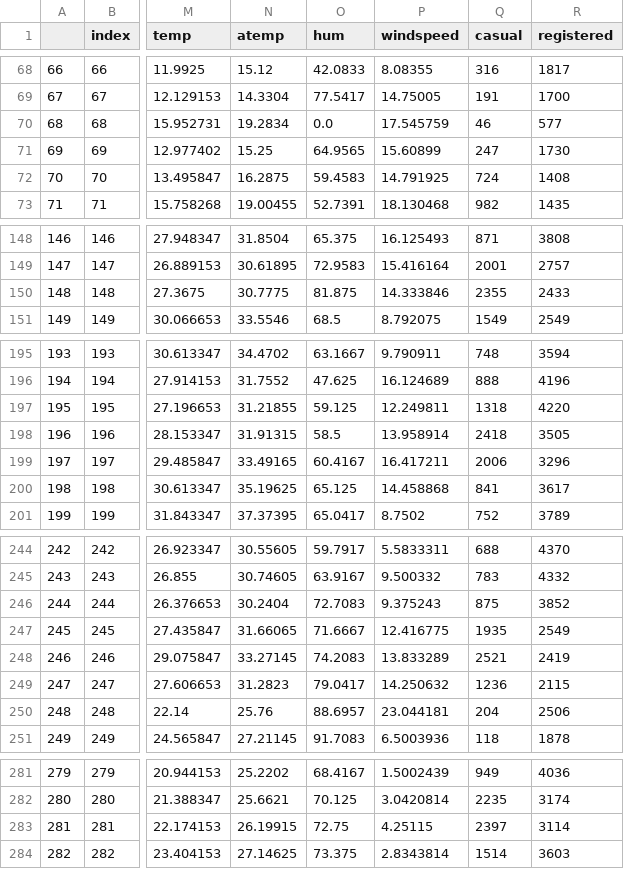
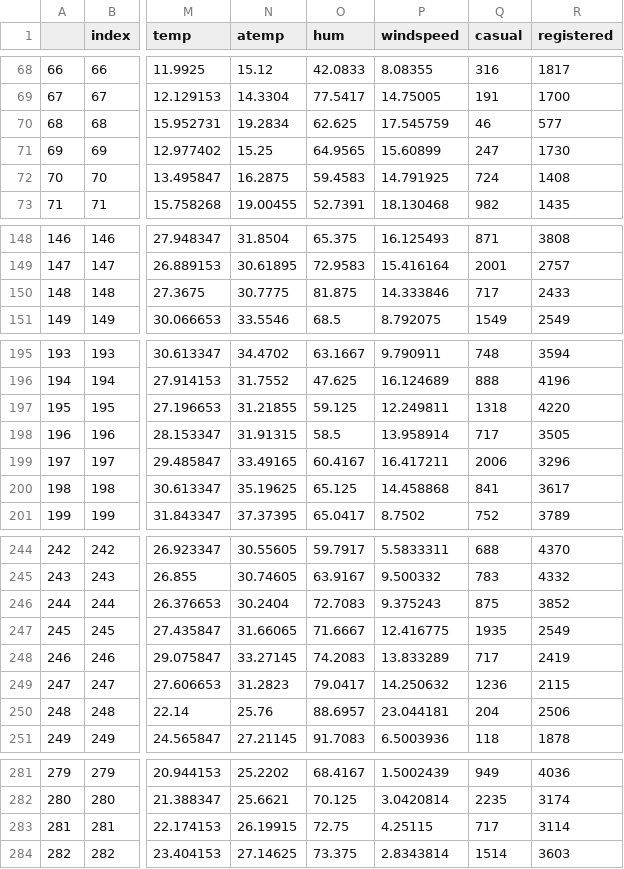
Before and after one commit to Adalab/project-da-promo-C-module-3-team-5, a CSV file: datos/2.bikes.csv, drawn as a sheet; only a part is shown, gaps mark what is left out; the diff covers the shown part only; the diff names each change by its address in the sheet, - before the commit and + after, or states it on an @@ line.

```diff
--- a/datos/2.bikes.csv
+++ b/datos/2.bikes.csv
-O70 (hum): 0.0
+O70 (hum): 62.625
-Q150 (casual): 2355
+Q150 (casual): 717
-Q198 (casual): 2418
+Q198 (casual): 717
-Q248 (casual): 2521
+Q248 (casual): 717
-Q283 (casual): 2397
+Q283 (casual): 717
```
Also changed, not shown: 54 edited cells elsewhere in this file, 4 other files.
